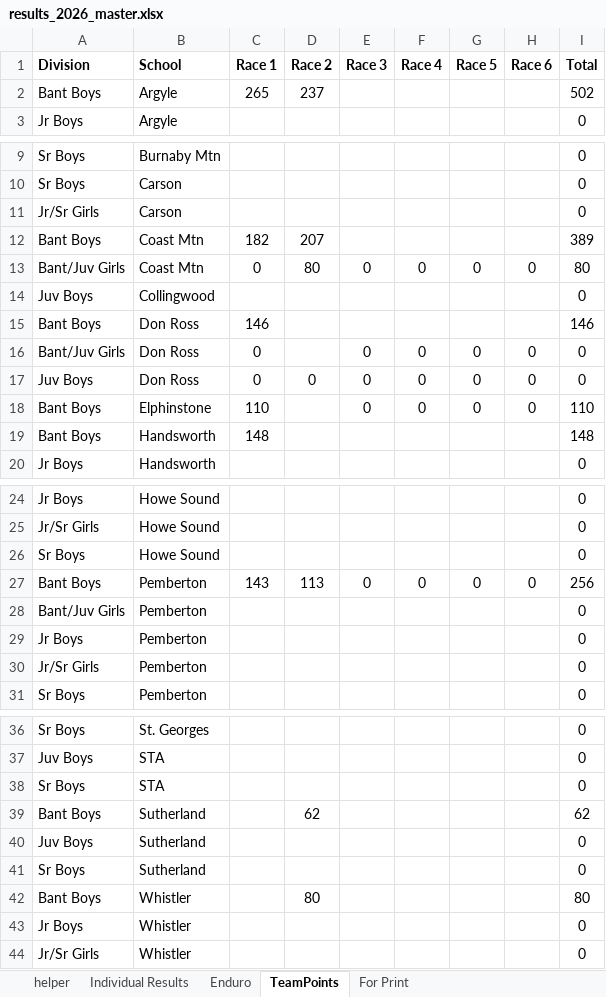
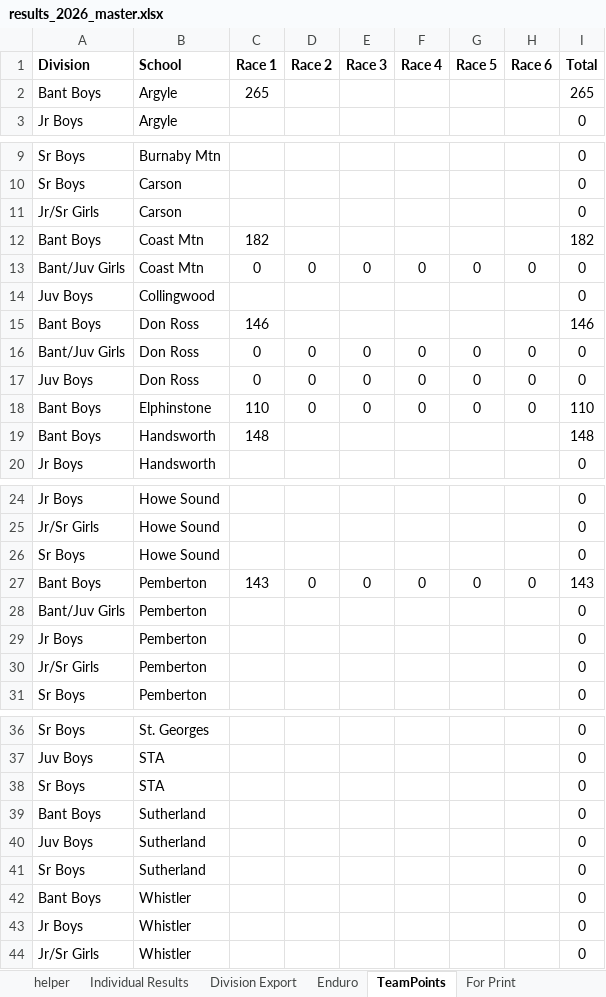
Before and after one commit to mskippy/codemathbike_bike, an Excel workbook: results_2026_master.xlsx, sheet TeamPoints, drawn as a sheet; only a part is shown, gaps mark what is left out; values as stored, in another font and other column widths than the file's, no borders; table styles not drawn; the diff names each change by its address in the sheet, - before the commit and + after, or states it on an @@ line.

Commit message:
Add division results page and improve JS
Add results/division_results.html (static page and layout) and update js/division_results.js to load division data from the page-local path, populate the division dropdown in a preferred order, and render a clearer table (separate Name and School columns). Improvements include robust numeric sorting of points, safer race value formatting, and more resilient field fallbacks. Also update the results_2026_master.xlsx and remove its temporary lock file.

```diff
--- a/results_2026_master.xlsx (sheet TeamPoints)
+++ b/results_2026_master.xlsx (sheet TeamPoints)
+sheet tab: Division Export
-D2 (Race 2): 237
+D2 (Race 2): (empty)
-I2 (Total): 502
+I2 (Total): 265
-D12 (Race 2): 207
+D12 (Race 2): (empty)
-I12 (Total): 389
+I12 (Total): 182
-D13 (Race 2): 80
+D13 (Race 2): 0
-I13 (Total): 80
+I13 (Total): 0
-D16 (Race 2): (empty)
+D16 (Race 2): 0
-D18 (Race 2): (empty)
+D18 (Race 2): 0
-D27 (Race 2): 113
+D27 (Race 2): 0
-I27 (Total): 256
+I27 (Total): 143
-D39 (Race 2): 62
+D39 (Race 2): (empty)
-I39 (Total): 62
+I39 (Total): 0
-D42 (Race 2): 80
+D42 (Race 2): (empty)
-I42 (Total): 80
+I42 (Total): 0
```
Also changed, not shown: sheet Individual Results, formulas that keep their value, 3 other files.
